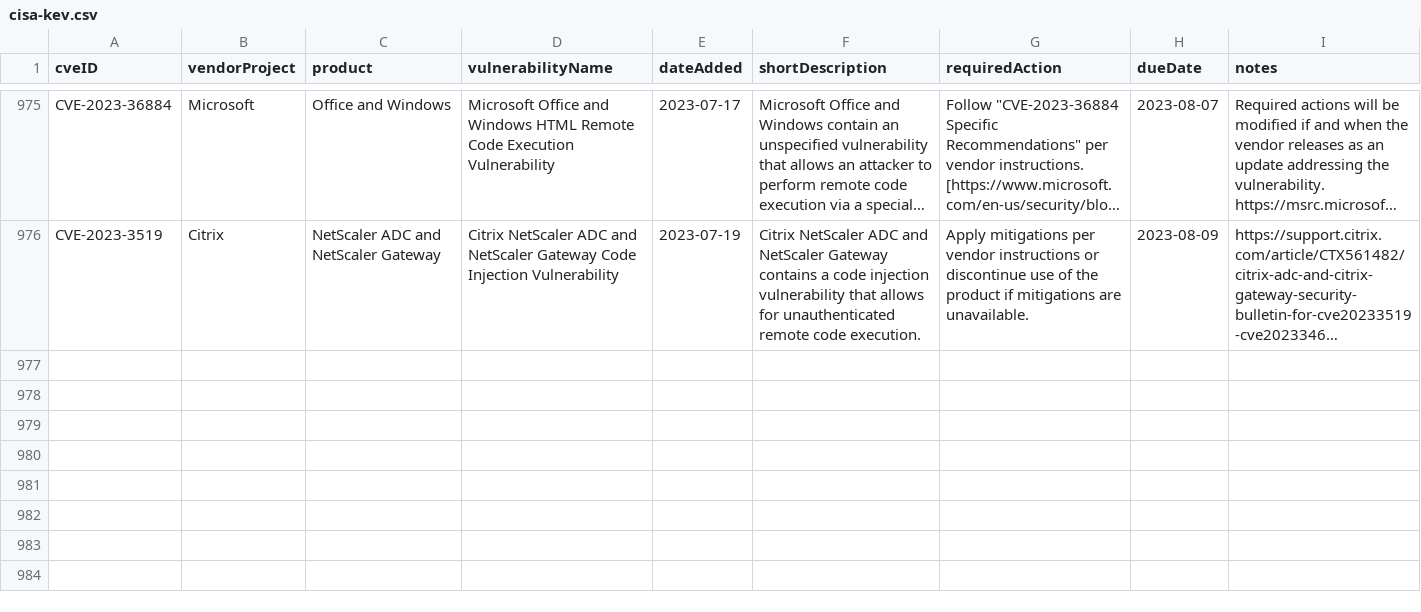
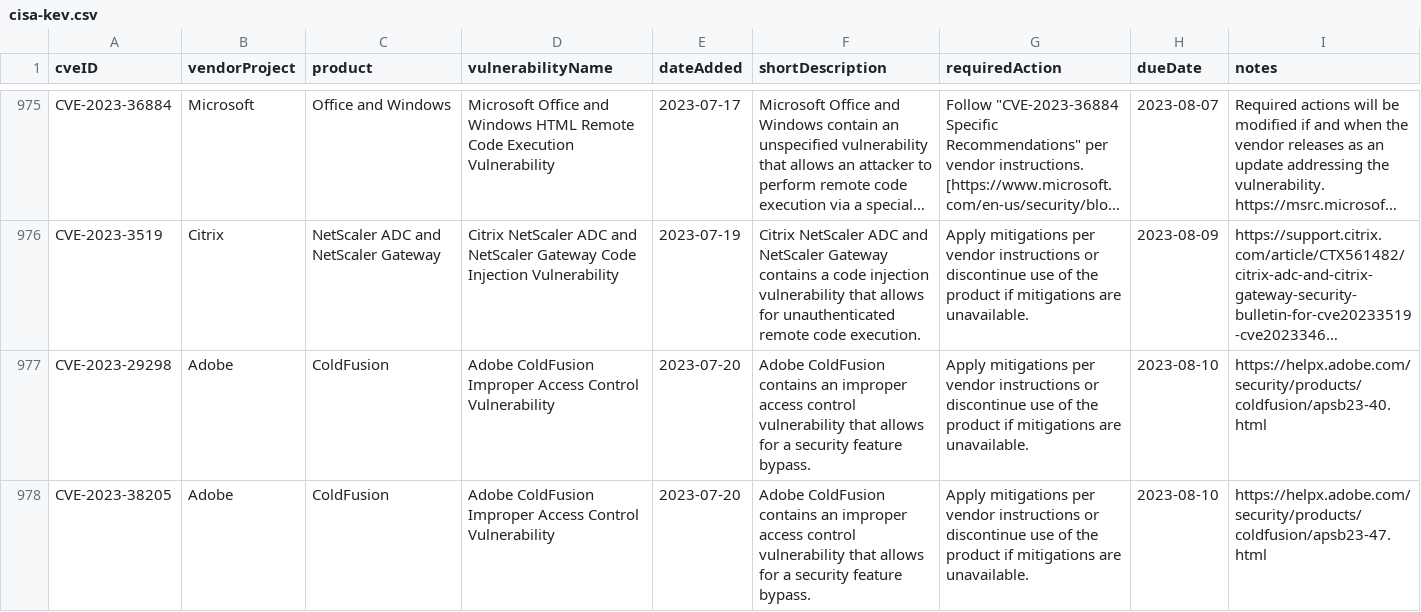
Before and after one commit to rxerium/CISA-KEV, a CSV file: cisa-kev.csv, drawn as a sheet; only a part is shown, gaps mark what is left out; long unchanged cells end in …; the diff names each change by its address in the sheet, - before the commit and + after, or states it on an @@ line.

```diff
--- a/cisa-kev.csv
+++ b/cisa-kev.csv
+row 977: CVE-2023-29298 | Adobe | ColdFusion | Adobe ColdFusion Improper Access Control Vulnerability | 2023-07-20 | Adobe ColdFusion contains an improper access control vulnerability that allows for a security feature bypass. | Apply mitigations per vendor instructions or discontinue use of the product if mitigations are unavailable. | 2023-08-10 | https://helpx.adobe.com/security/products/coldfusion/apsb23-40.html
+row 978: CVE-2023-38205 | Adobe | ColdFusion | Adobe ColdFusion Improper Access Control Vulnerability | 2023-07-20 | Adobe ColdFusion contains an improper access control vulnerability that allows for a security feature bypass. | Apply mitigations per vendor instructions or discontinue use of the product if mitigations are unavailable. | 2023-08-10 | https://helpx.adobe.com/security/products/coldfusion/apsb23-47.html
```
Also changed, not shown: 1 other file.
